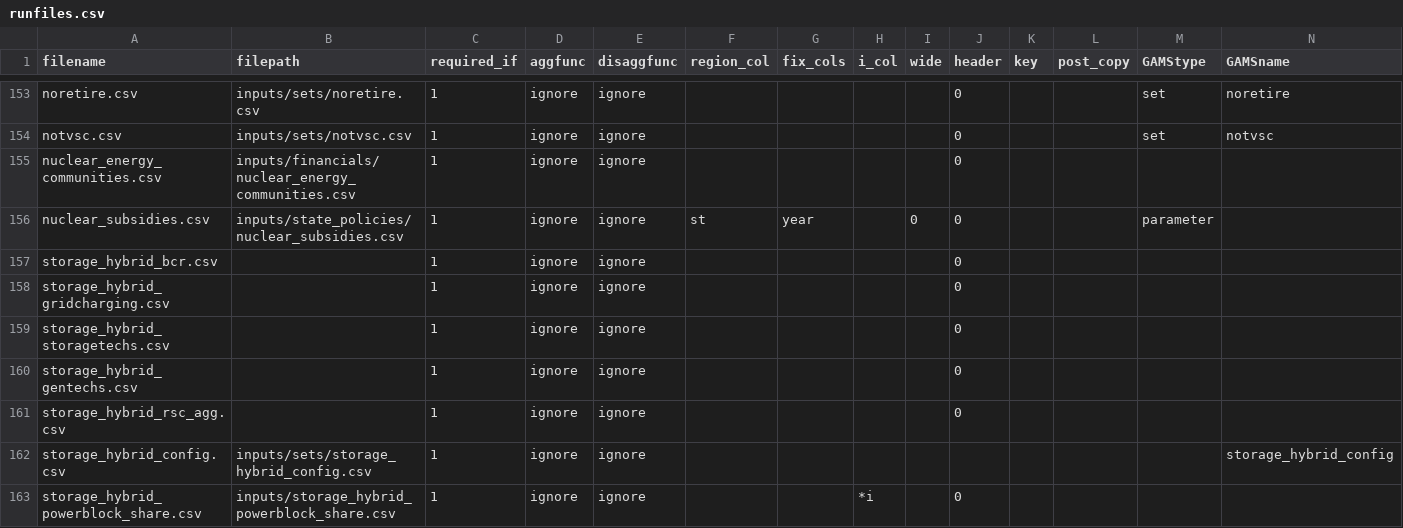
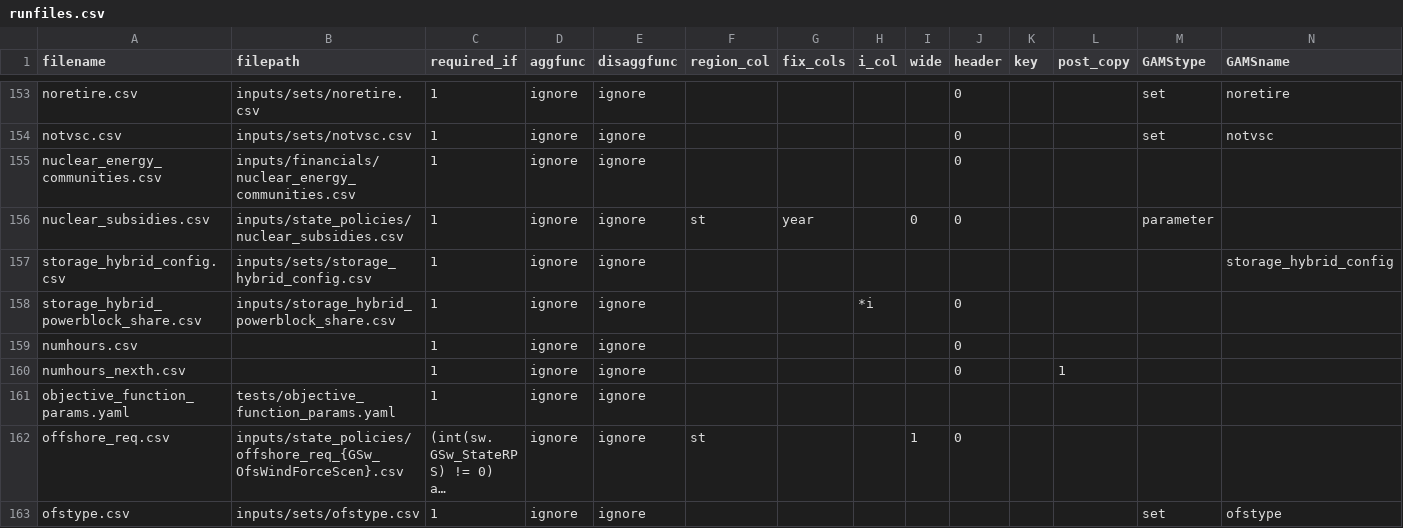
Before and after one commit to ethan-r-gallup/ReEDS-hybrid-plant, a CSV file: reeds/input_processing/runfiles.csv, drawn as a sheet; only a part is shown, gaps mark what is left out; the shorter side is filled out with more unchanged rows; long unchanged cells end in …; rows hold the shown columns only; the diff names each change by its address in the sheet, - before the commit and + after, or states it on an @@ line.

```diff
--- a/reeds/input_processing/runfiles.csv
+++ b/reeds/input_processing/runfiles.csv
-row 157: storage_hybrid_bcr.csv |  | 1 | ignore | ignore |  |  |  |  | 0
-row 158: storage_hybrid_gridcharging.csv |  | 1 | ignore | ignore |  |  |  |  | 0
-row 159: storage_hybrid_storagetechs.csv |  | 1 | ignore | ignore |  |  |  |  | 0
-row 160: storage_hybrid_gentechs.csv |  | 1 | ignore | ignore |  |  |  |  | 0
-row 161: storage_hybrid_rsc_agg.csv |  | 1 | ignore | ignore |  |  |  |  | 0
```
